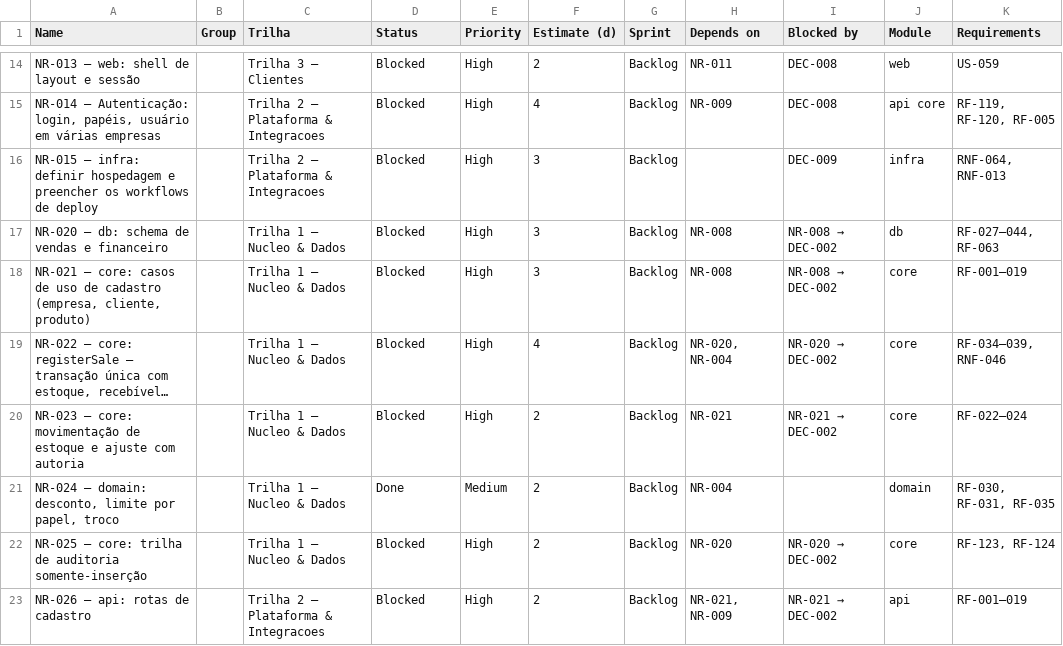
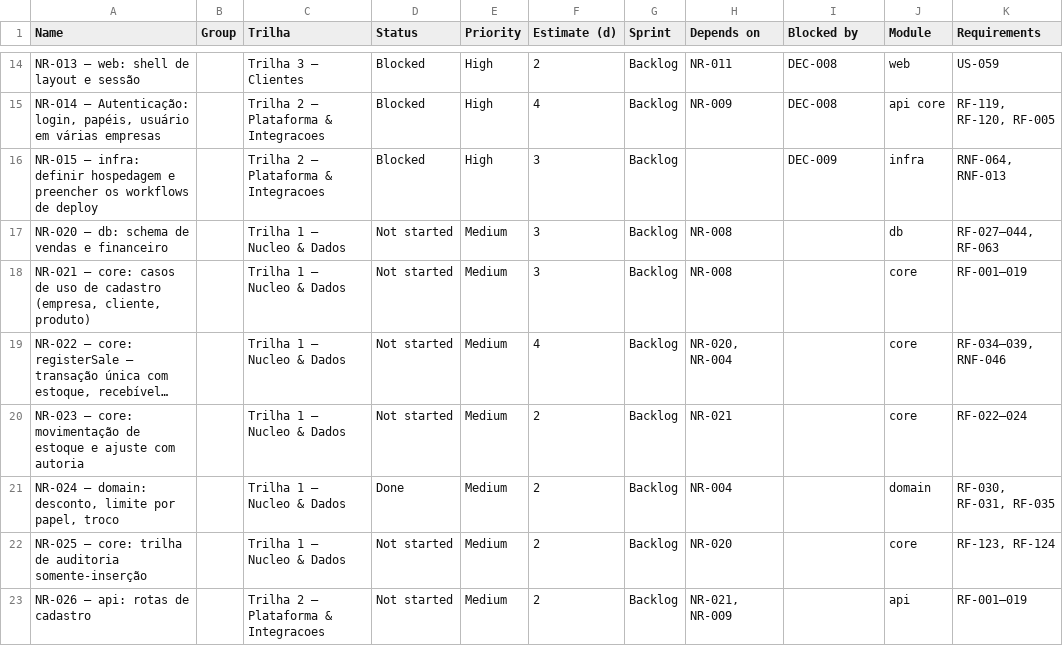
Before and after one commit to glevi2004/na-regua, a CSV file: docs/processo/monday-import.csv, drawn as a sheet; only a part is shown, gaps mark what is left out; long unchanged cells end in …; the diff covers the shown part only; the diff names each change by its address in the sheet, - before the commit and + after, or states it on an @@ line.

```diff
--- a/docs/processo/monday-import.csv
+++ b/docs/processo/monday-import.csv
-D17:D20 (Status): Blocked
+D17:D20 (Status): Not started
-E17:E20 (Priority): High
+E17:E20 (Priority): Medium
@@ I17:I18 (Blocked by): NR-008 → DEC-002 → (empty) @@
@@ I19 (Blocked by): NR-020 → DEC-002 → (empty) @@
@@ I20 (Blocked by): NR-021 → DEC-002 → (empty) @@
-D22:D23 (Status): Blocked
+D22:D23 (Status): Not started
-E22:E23 (Priority): High
+E22:E23 (Priority): Medium
@@ I22 (Blocked by): NR-020 → DEC-002 → (empty) @@
@@ I23 (Blocked by): NR-021 → DEC-002 → (empty) @@
```
Also changed, not shown: 60 edited cells elsewhere in this file, 12 other files.
